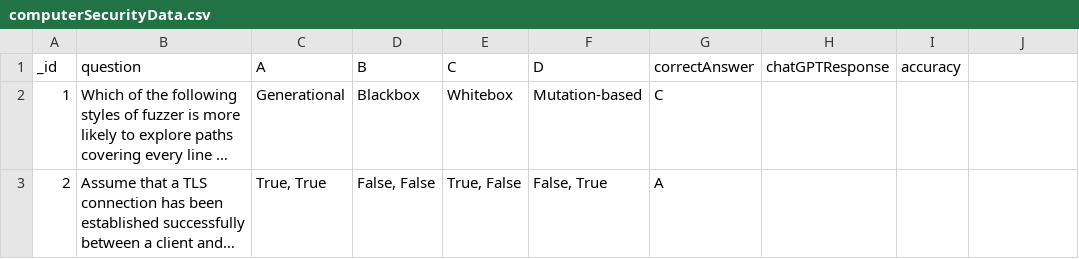
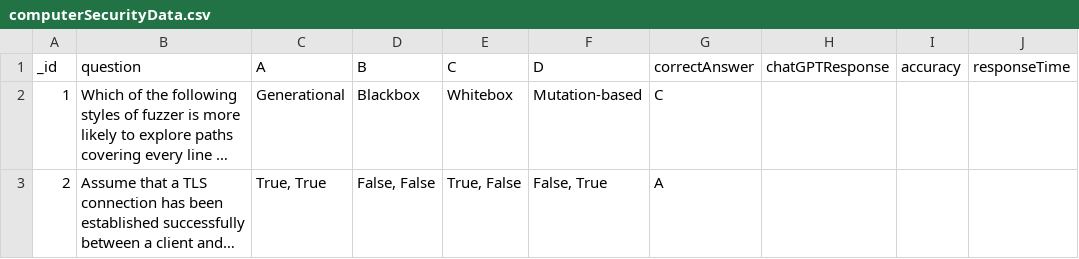
Before and after one commit to Ohm-sudo/rs4020proj, a CSV file: data/computerSecurityData.csv, drawn as a sheet; only a part is shown; long unchanged cells end in …; the diff names each change by its address in the sheet, - before the commit and + after, or states it on an @@ line.

Commit message:
Generate ChatGPT Responses now records the Response Time

```diff
--- a/data/computerSecurityData.csv
+++ b/data/computerSecurityData.csv
-J1: (empty)
+J1: responseTime
```
Also changed, not shown: data/prehistoryData.csv, data/sociologyData.csv, 4 other files.
